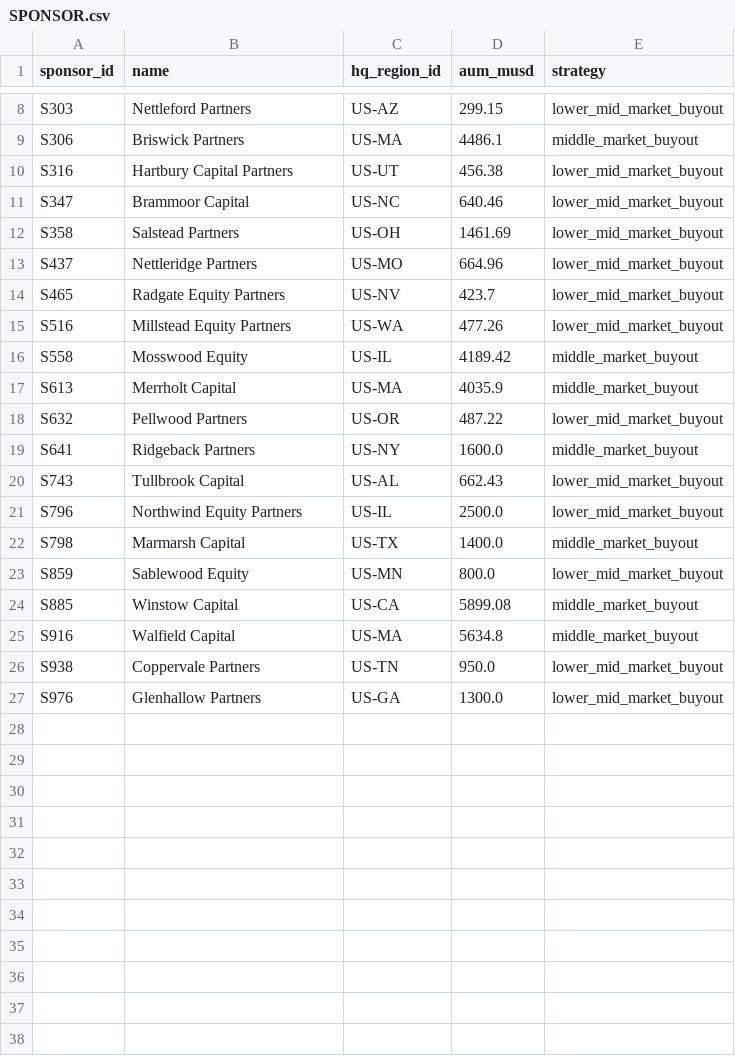
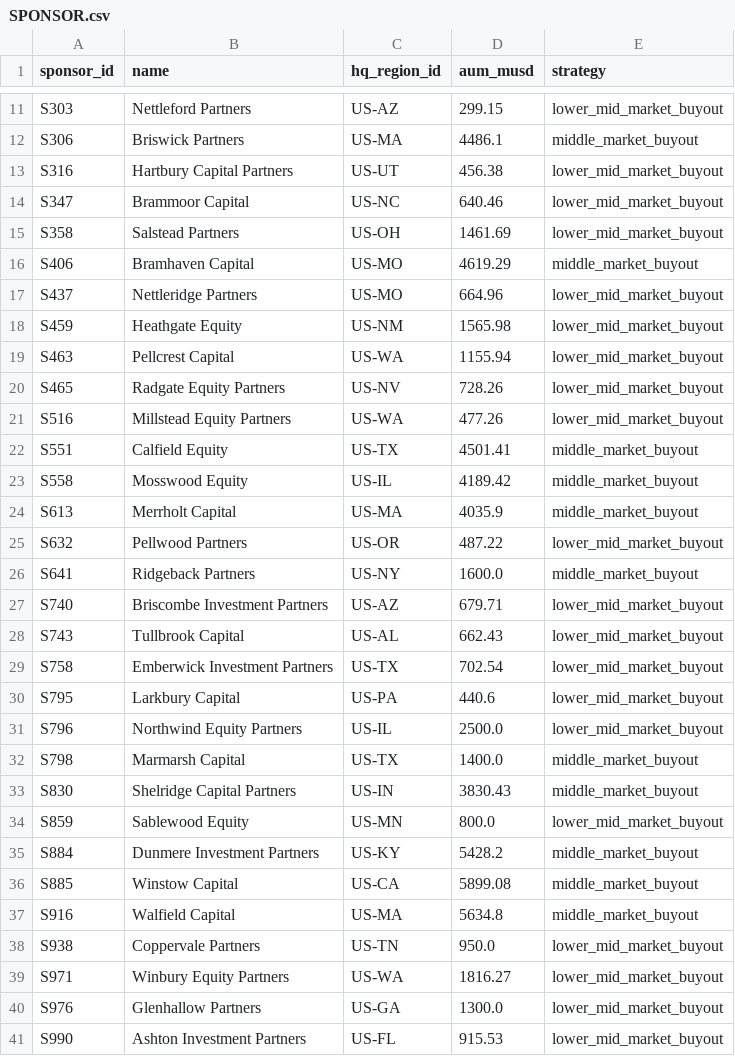
Before and after one commit to pkarus/pe_deal_graph_demo, a CSV file: data/csv/SPONSOR.csv, drawn as a sheet; only a part is shown, gaps mark what is left out; the diff covers the shown part only.

```diff
--- a/data/csv/SPONSOR.csv
+++ b/data/csv/SPONSOR.csv
@@ -12,5 +15,9 @@ S347,Brammoor Capital,US-NC,640.46,lower_mid_market_buyout
 S358,Salstead Partners,US-OH,1461.69,lower_mid_market_buyout
+S406,Bramhaven Capital,US-MO,4619.29,middle_market_buyout
 S437,Nettleridge Partners,US-MO,664.96,lower_mid_market_buyout
-S465,Radgate Equity Partners,US-NV,423.7,lower_mid_market_buyout
+S459,Heathgate Equity,US-NM,1565.98,lower_mid_market_buyout
+S463,Pellcrest Capital,US-WA,1155.94,lower_mid_market_buyout
+S465,Radgate Equity Partners,US-NV,728.26,lower_mid_market_buyout
 S516,Millstead Equity Partners,US-WA,477.26,lower_mid_market_buyout
+S551,Calfield Equity,US-TX,4501.41,middle_market_buyout
 S558,Mosswood Equity,US-IL,4189.42,middle_market_buyout
@@ -19,6 +26,11 @@ S632,Pellwood Partners,US-OR,487.22,lower_mid_market_buyout
 S641,Ridgeback Partners,US-NY,1600.0,middle_market_buyout
+S740,Briscombe Investment Partners,US-AZ,679.71,lower_mid_market_buyout
 S743,Tullbrook Capital,US-AL,662.43,lower_mid_market_buyout
+S758,Emberwick Investment Partners,US-TX,702.54,lower_mid_market_buyout
+S795,Larkbury Capital,US-PA,440.6,lower_mid_market_buyout
 S796,Northwind Equity Partners,US-IL,2500.0,lower_mid_market_buyout
 S798,Marmarsh Capital,US-TX,1400.0,middle_market_buyout
+S830,Shelridge Capital Partners,US-IN,3830.43,middle_market_buyout
 S859,Sablewood Equity,US-MN,800.0,lower_mid_market_buyout
+S884,Dunmere Investment Partners,US-KY,5428.2,middle_market_buyout
 S885,Winstow Capital,US-CA,5899.08,middle_market_buyout
@@ -26,2 +38,4 @@ S916,Walfield Capital,US-MA,5634.8,middle_market_buyout
 S938,Coppervale Partners,US-TN,950.0,lower_mid_market_buyout
+S971,Winbury Equity Partners,US-WA,1816.27,lower_mid_market_buyout
 S976,Glenhallow Partners,US-GA,1300.0,lower_mid_market_buyout
+S990,Ashton Investment Partners,US-FL,915.53,lower_mid_market_buyout
```
Also changed, not shown: 3 added rows and 2 edited cells elsewhere in this file, data/csv/FUND.csv, data/csv/OWNERSHIP.csv, 21 other files.
